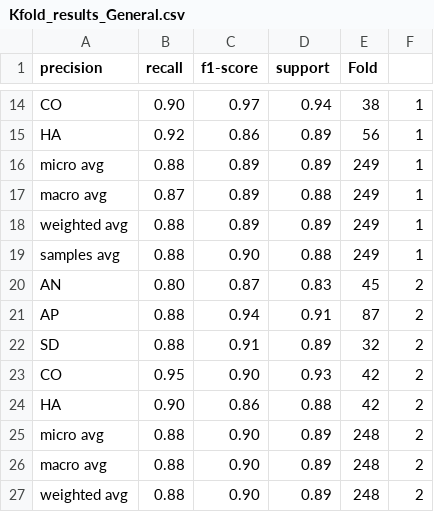
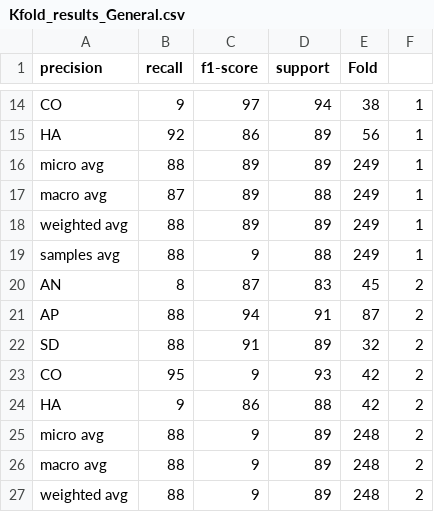
Before and after one commit to lorenzoscottb/Dream_Reports_Annotation, a CSV file: Results/Kfold_results_General.csv, drawn as a sheet; only a part is shown, gaps mark what is left out; the diff covers the shown part only; the diff names each change by its address in the sheet, - before the commit and + after, or states it on an @@ line.

```diff
--- a/Results/Kfold_results_General.csv
+++ b/Results/Kfold_results_General.csv
-B14 (recall): 0.90
+B14 (recall): 9
-C14 (f1-score): 0.97
+C14 (f1-score): 97
-D14 (support): 0.94
+D14 (support): 94
-B15 (recall): 0.92
+B15 (recall): 92
-C15 (f1-score): 0.86
+C15 (f1-score): 86
-D15:D16 (support): 0.89
+D15:D16 (support): 89
-B16 (recall): 0.88
+B16 (recall): 88
-C16:C18 (f1-score): 0.89
+C16:C18 (f1-score): 89
-B17 (recall): 0.87
+B17 (recall): 87
-D17 (support): 0.88
+D17 (support): 88
-B18:B19 (recall): 0.88
+B18:B19 (recall): 88
-D18 (support): 0.89
+D18 (support): 89
-C19 (f1-score): 0.90
+C19 (f1-score): 9
-D19 (support): 0.88
+D19 (support): 88
-B20 (recall): 0.80
+B20 (recall): 8
-C20 (f1-score): 0.87
+C20 (f1-score): 87
-D20 (support): 0.83
+D20 (support): 83
-B21:B22 (recall): 0.88
+B21:B22 (recall): 88
-C21 (f1-score): 0.94
+C21 (f1-score): 94
-D21 (support): 0.91
+D21 (support): 91
-C22 (f1-score): 0.91
+C22 (f1-score): 91
-D22 (support): 0.89
+D22 (support): 89
-B23 (recall): 0.95
+B23 (recall): 95
-C23 (f1-score): 0.90
+C23 (f1-score): 9
-D23 (support): 0.93
+D23 (support): 93
-B24 (recall): 0.90
+B24 (recall): 9
-C24 (f1-score): 0.86
+C24 (f1-score): 86
-D24 (support): 0.88
+D24 (support): 88
-B25:B27 (recall): 0.88
+B25:B27 (recall): 88
-C25:C27 (f1-score): 0.90
+C25:C27 (f1-score): 9
-D25:D27 (support): 0.89
+D25:D27 (support): 89
```
Also changed, not shown: 93 edited cells elsewhere in this file.
